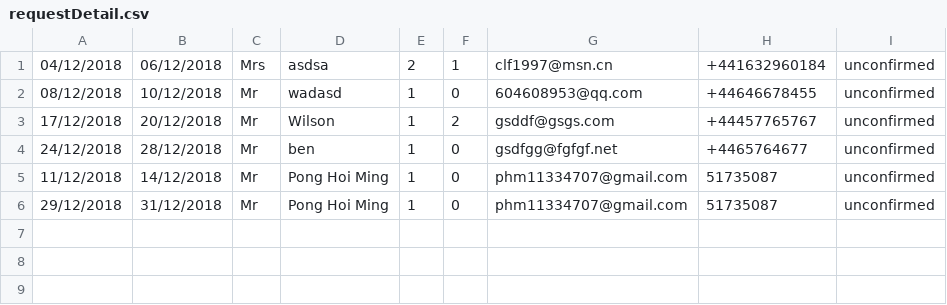
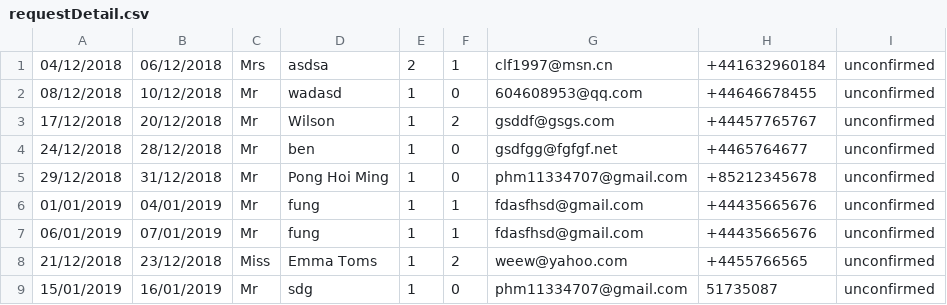
Before and after one commit to whackteachers/web-based-coursework, a CSV file: static/requestDetail.csv, drawn as a sheet.

```diff
--- a/static/requestDetail.csv
+++ b/static/requestDetail.csv
@@ -4,3 +4,6 @@
 24/12/2018,28/12/2018,Mr,ben,1,0,gsdfgg@fgfgf.net,+4465764677,unconfirmed
-11/12/2018,14/12/2018,Mr,Pong Hoi Ming,1,0,phm11334707@gmail.com,51735087,unconfirmed
-29/12/2018,31/12/2018,Mr,Pong Hoi Ming,1,0,phm11334707@gmail.com,51735087,unconfirmed
+29/12/2018,31/12/2018,Mr,Pong Hoi Ming,1,0,phm11334707@gmail.com,+85212345678,unconfirmed
+01/01/2019,04/01/2019,Mr,fung,1,1,fdasfhsd@gmail.com,+44435665676,unconfirmed
+06/01/2019,07/01/2019,Mr,fung,1,1,fdasfhsd@gmail.com,+44435665676,unconfirmed
+21/12/2018,23/12/2018,Miss,Emma Toms,1,2,weew@yahoo.com,+4455766565,unconfirmed
+15/01/2019,16/01/2019,Mr,sdg,1,0,phm11334707@gmail.com,51735087,unconfirmed
```
Also changed, not shown: static/simDetail.csv, 5 other files.
